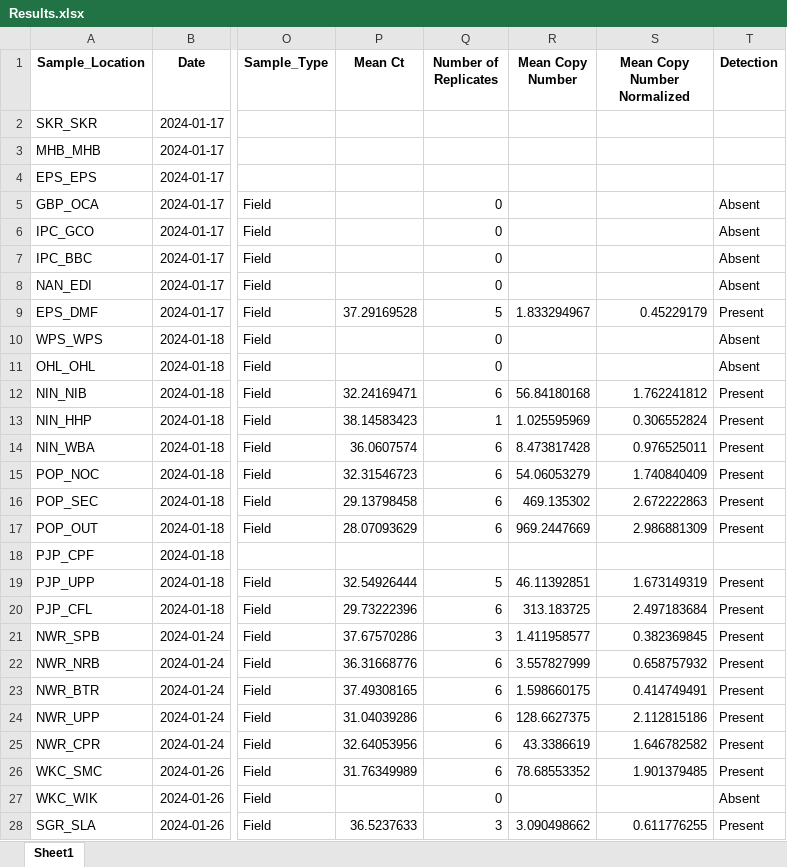
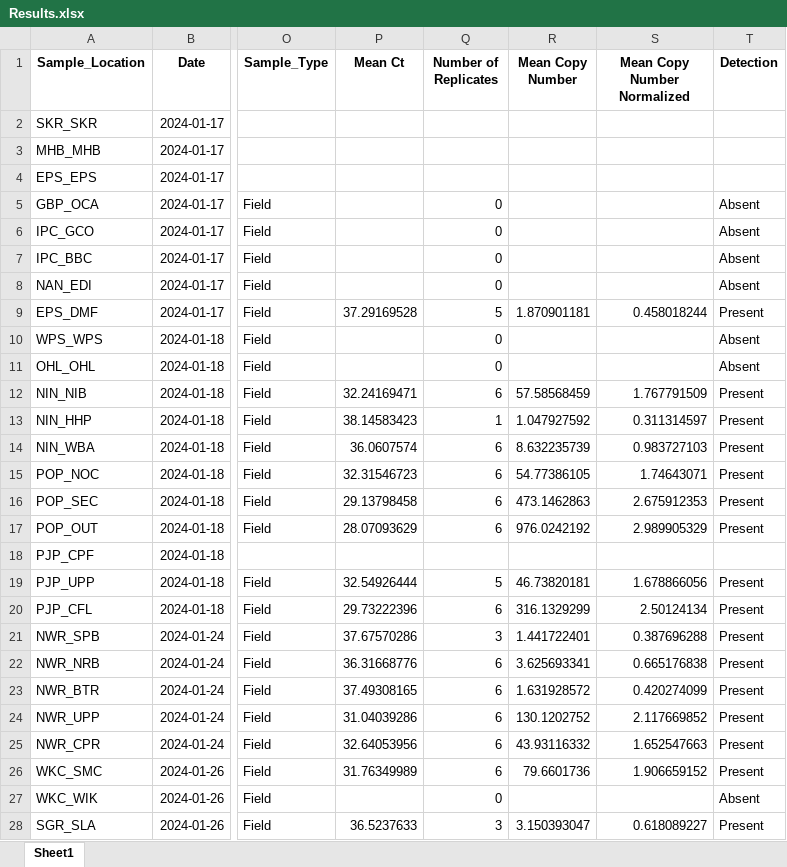
Before and after one commit to GMGI-Fisheries/resources, an Excel workbook: eDNA qPCR/example output/Results.xlsx, sheet Sheet1, drawn as a sheet; only a part is shown, gaps mark what is left out; values as stored, in another font and other column widths than the file's, no borders; the diff covers the shown part only; the diff names each change by its address in the sheet, - before the commit and + after, or states it on an @@ line.

```diff
--- a/eDNA qPCR/example output/Results.xlsx (sheet Sheet1)
+++ b/eDNA qPCR/example output/Results.xlsx (sheet Sheet1)
-R9 (Mean Copy Number): 1.833294967
+R9 (Mean Copy Number): 1.870901181
-S9 (Mean Copy Number Normalized): 0.45229179
+S9 (Mean Copy Number Normalized): 0.458018244
-R12 (Mean Copy Number): 56.84180168
+R12 (Mean Copy Number): 57.58568459
-S12 (Mean Copy Number Normalized): 1.762241812
+S12 (Mean Copy Number Normalized): 1.767791509
-R13 (Mean Copy Number): 1.025595969
+R13 (Mean Copy Number): 1.047927592
-S13 (Mean Copy Number Normalized): 0.306552824
+S13 (Mean Copy Number Normalized): 0.311314597
-R14 (Mean Copy Number): 8.473817428
+R14 (Mean Copy Number): 8.632235739
-S14 (Mean Copy Number Normalized): 0.976525011
+S14 (Mean Copy Number Normalized): 0.983727103
-R15 (Mean Copy Number): 54.06053279
+R15 (Mean Copy Number): 54.77386105
-S15 (Mean Copy Number Normalized): 1.740840409
+S15 (Mean Copy Number Normalized): 1.74643071
-R16 (Mean Copy Number): 469.135302
+R16 (Mean Copy Number): 473.1462863
-S16 (Mean Copy Number Normalized): 2.672222863
+S16 (Mean Copy Number Normalized): 2.675912353
-R17 (Mean Copy Number): 969.2447669
+R17 (Mean Copy Number): 976.0242192
-S17 (Mean Copy Number Normalized): 2.986881309
+S17 (Mean Copy Number Normalized): 2.989905329
-R19 (Mean Copy Number): 46.11392851
+R19 (Mean Copy Number): 46.73820181
-S19 (Mean Copy Number Normalized): 1.673149319
+S19 (Mean Copy Number Normalized): 1.678866056
-R20 (Mean Copy Number): 313.183725
+R20 (Mean Copy Number): 316.1329299
-S20 (Mean Copy Number Normalized): 2.497183684
+S20 (Mean Copy Number Normalized): 2.50124134
-R21 (Mean Copy Number): 1.411958577
+R21 (Mean Copy Number): 1.441722401
-S21 (Mean Copy Number Normalized): 0.382369845
+S21 (Mean Copy Number Normalized): 0.387696288
-R22 (Mean Copy Number): 3.557827999
+R22 (Mean Copy Number): 3.625693341
-S22 (Mean Copy Number Normalized): 0.658757932
+S22 (Mean Copy Number Normalized): 0.665176838
-R23 (Mean Copy Number): 1.598660175
+R23 (Mean Copy Number): 1.631928572
-S23 (Mean Copy Number Normalized): 0.414749491
+S23 (Mean Copy Number Normalized): 0.420274099
-R24 (Mean Copy Number): 128.6627375
+R24 (Mean Copy Number): 130.1202752
-S24 (Mean Copy Number Normalized): 2.112815186
+S24 (Mean Copy Number Normalized): 2.117669852
-R25 (Mean Copy Number): 43.3386619
+R25 (Mean Copy Number): 43.93116332
-S25 (Mean Copy Number Normalized): 1.646782582
+S25 (Mean Copy Number Normalized): 1.652547663
-R26 (Mean Copy Number): 78.68553352
+R26 (Mean Copy Number): 79.6601736
-S26 (Mean Copy Number Normalized): 1.901379485
+S26 (Mean Copy Number Normalized): 1.906659152
-R28 (Mean Copy Number): 3.090498662
+R28 (Mean Copy Number): 3.150393047
-S28 (Mean Copy Number Normalized): 0.611776255
+S28 (Mean Copy Number Normalized): 0.618089227
```
Also changed, not shown: 108 edited cells elsewhere in this sheet, eDNA qPCR/example output/Results_Blanks.xlsx, 18 other files.
